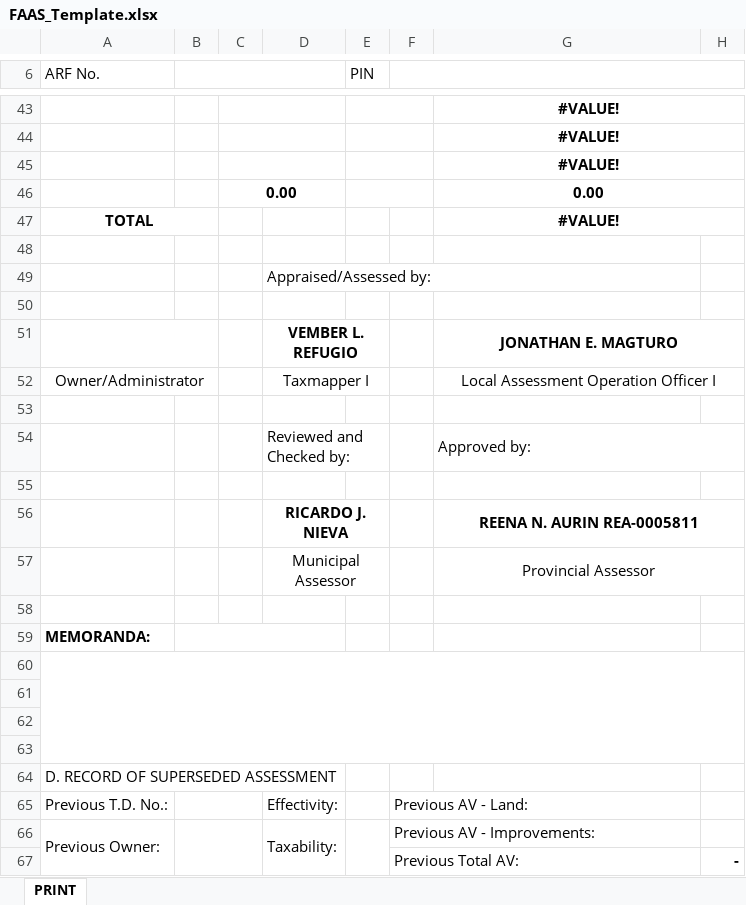
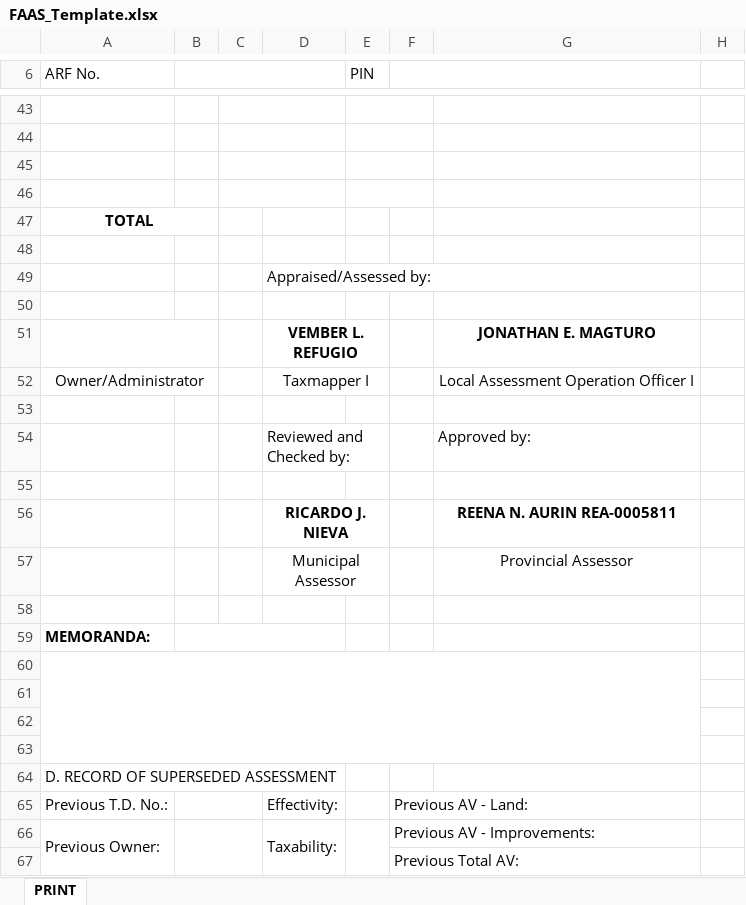
Before and after one commit to blessious/FAAS-System, an Excel workbook: backend/python/templates/FAAS_Template.xlsx, sheet PRINT, drawn as a sheet; only a part is shown, gaps mark what is left out; values as stored, in another font and other column widths than the file's, no borders; charts and pictures not drawn; the diff covers the shown part only; the diff names each change by its address in the sheet, - before the commit and + after, or states it on an @@ line.

```diff
--- a/backend/python/templates/FAAS_Template.xlsx (sheet PRINT)
+++ b/backend/python/templates/FAAS_Template.xlsx (sheet PRINT)
-F6:H6 merged
+F6:G6 merged
-G43:G45: #VALUE!
+G43:G45: (empty)
-G43:H43 merged
-G44:H44 merged
-G45:H45 merged
-row 46:  |  | 0.00 |  |  |  | 0.00
+row 46: (empty)
-G46:H46 merged
-G47: #VALUE!
+G47: (empty)
-G47:H47 merged
-G51:H51 merged
-G52:H52 merged
-G54:H54 merged
-G56:H56 merged
-G57:H57 merged
-A60:H63 merged
+A60:G63 merged
-H67: -
+H67: (empty)
```
Also changed, not shown: 13 edited cells and merged cells elsewhere in this sheet, formulas that keep their value, backend/python/templates/UNIRRIG_Template.xlsx, 5 other files.
